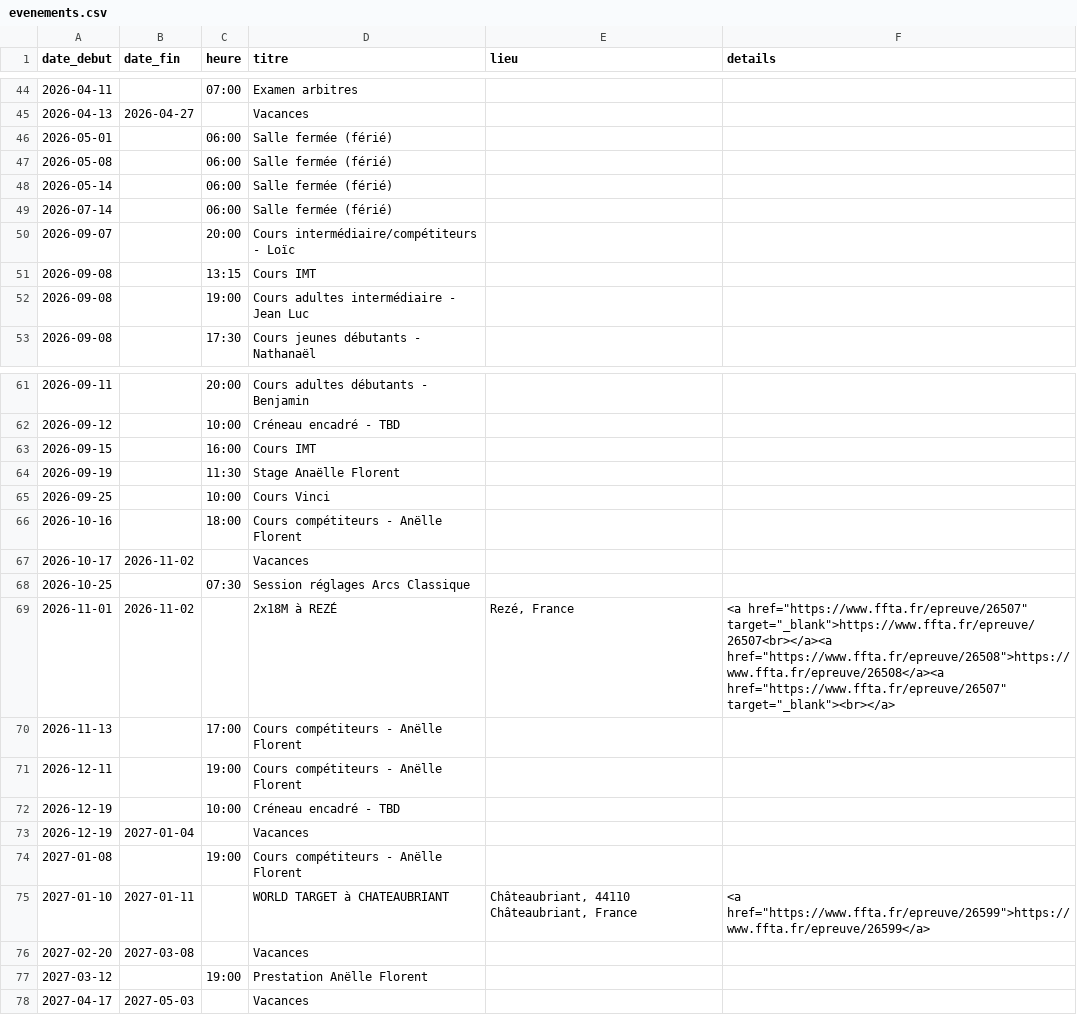
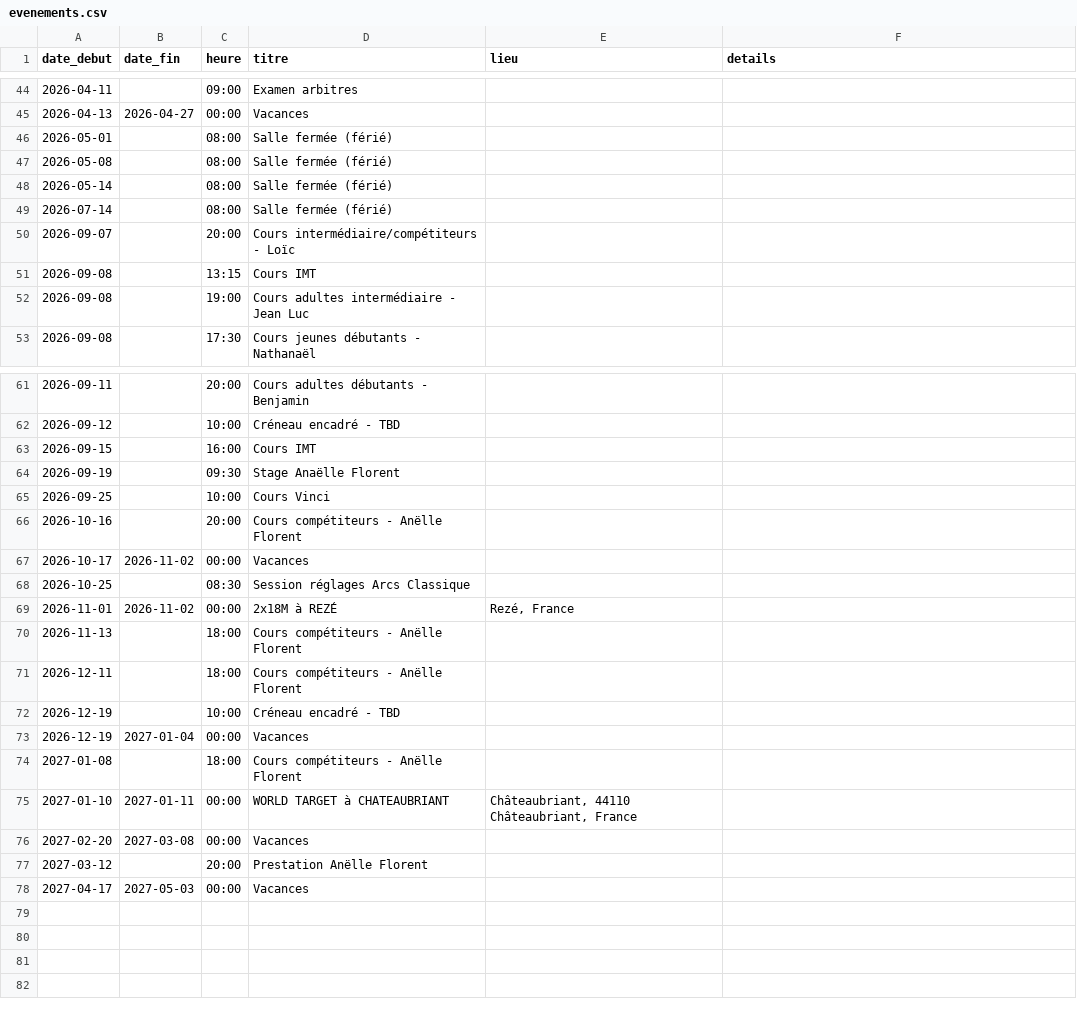
Before and after one commit to archersdelerdre/affichage-club, a CSV file: data/evenements.csv, drawn as a sheet; only a part is shown, gaps mark what is left out; the diff covers the shown part only; the diff names each change by its address in the sheet, - before the commit and + after, or states it on an @@ line.

```diff
--- a/data/evenements.csv
+++ b/data/evenements.csv
-C44 (heure): 07:00
+C44 (heure): 09:00
-C45 (heure): (empty)
+C45 (heure): 00:00
-C46:C49 (heure): 06:00
+C46:C49 (heure): 08:00
-C64 (heure): 11:30
+C64 (heure): 09:30
-C66 (heure): 18:00
+C66 (heure): 20:00
-C67 (heure): (empty)
+C67 (heure): 00:00
-C68 (heure): 07:30
+C68 (heure): 08:30
-C69 (heure): (empty)
+C69 (heure): 00:00
-F69 (details): <a href="https://www.ffta.fr/epreuve/26507" target="_blank">https://www.ffta.fr/epreuve/26507<br></a><a href="https://www.ffta.fr/epreuve/26508">https://www.ffta.fr/epreuve/26508</a><a href="https://www.ffta.fr/epreuve/26507" target="_blank"><br></a>
+F69 (details): (empty)
-C70 (heure): 17:00
+C70 (heure): 18:00
-C71 (heure): 19:00
+C71 (heure): 18:00
-C73 (heure): (empty)
+C73 (heure): 00:00
-C74 (heure): 19:00
+C74 (heure): 18:00
-C75:C76 (heure): (empty)
+C75:C76 (heure): 00:00
-F75 (details): <a href="https://www.ffta.fr/epreuve/26599">https://www.ffta.fr/epreuve/26599</a>
+F75 (details): (empty)
-C77 (heure): 19:00
+C77 (heure): 20:00
-C78 (heure): (empty)
+C78 (heure): 00:00
```
Also changed, not shown: 27 edited cells elsewhere in this file.
